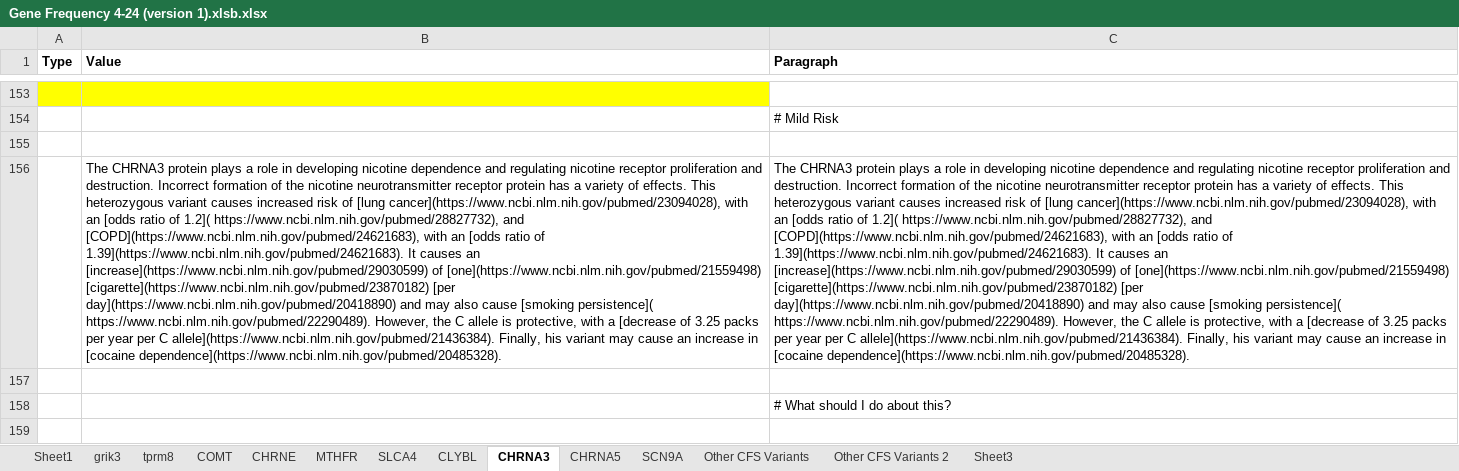
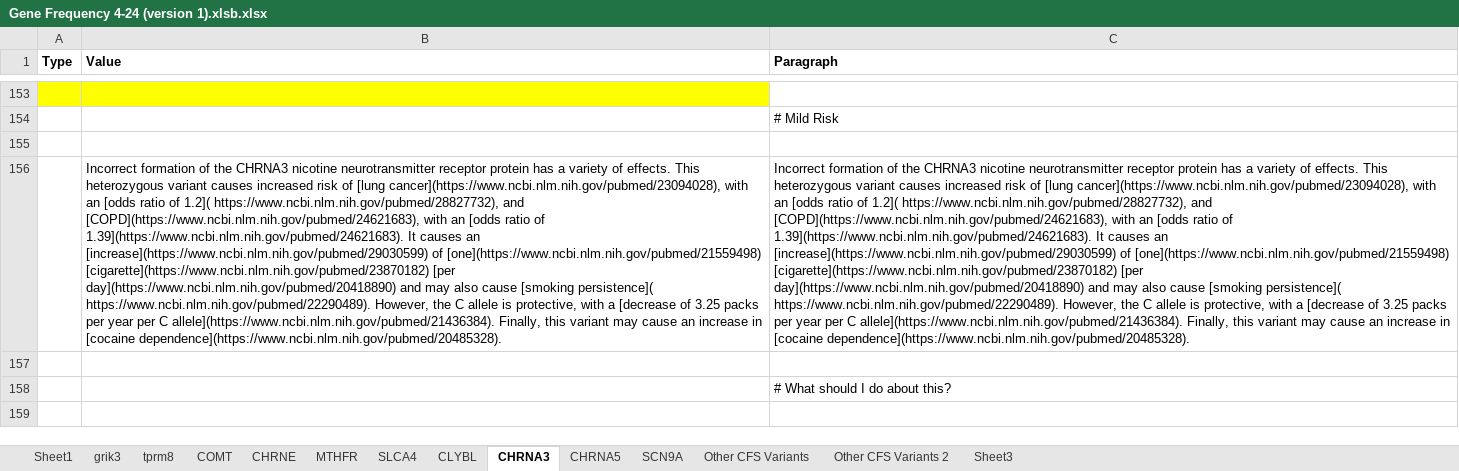
Before and after one commit to precisely/gene-panel-curation, an Excel workbook: doc/hupf/Gene Frequency 4-24 (version 1).xlsb.xlsx, sheet CHRNA3, drawn as a sheet; only a part is shown, gaps mark what is left out; values as stored, in another font and other column widths than the file's, no borders; removed rows and columns are numbered as before the commit, all else as after; the diff covers the shown part only; the diff names each change by its address in the sheet, - before the commit and + after, or states it on an @@ line.

```diff
--- a/doc/hupf/Gene Frequency 4-24 (version 1).xlsb.xlsx (sheet CHRNA3)
+++ b/doc/hupf/Gene Frequency 4-24 (version 1).xlsb.xlsx (sheet CHRNA3)
-row 156:  | The CHRNA3 protein plays a role in developing nicotine dependence and regulating nicotine receptor proliferation and destruction. Incorrect formation of the nicotine neurotransmitter receptor protein has a variety of effects. This heterozygous variant causes increased risk of [lung cancer](https://www.ncbi.nlm.nih.gov/pubmed/23094028), with an [odds ratio of 1.2]( https://www.ncbi.nlm.nih.gov/pubmed/28827732), and [COPD](https://www.ncbi.nlm.nih.gov/pubmed/24621683), with an [odds ratio of 1.39](https://www.ncbi.nlm.nih.gov/pubmed/24621683). It causes an [increase](https://www.ncbi.nlm.nih.gov/pubmed/29030599) of [one](https://www.ncbi.nlm.nih.gov/pubmed/21559498) [cigarette](https://www.ncbi.nlm.nih.gov/pubmed/23870182) [per day](https://www.ncbi.nlm.nih.gov/pubmed/20418890) and may also cause [smoking persistence]( https://www.ncbi.nlm.nih.gov/pubmed/22290489). However, the C allele is protective, with a [decrease of 3.25 packs per year per C allele](https://www.ncbi.nlm.nih.gov/pubmed/21436384). Finally, his variant may cause an increase in [cocaine dependence](https://www.ncbi.nlm.nih.gov/pubmed/20485328). | The CHRNA3 protein plays a role in developing nicotine dependence and regulating nicotine receptor proliferation and destruction. Incorrect formation of the nicotine neurotransmitter receptor protein has a variety of effects. This heterozygous variant causes increased risk of [lung cancer](https://www.ncbi.nlm.nih.gov/pubmed/23094028), with an [odds ratio of 1.2]( https://www.ncbi.nlm.nih.gov/pubmed/28827732), and [COPD](https://www.ncbi.nlm.nih.gov/pubmed/24621683), with an [odds ratio of 1.39](https://www.ncbi.nlm.nih.gov/pubmed/24621683). It causes an [increase](https://www.ncbi.nlm.nih.gov/pubmed/29030599) of [one](https://www.ncbi.nlm.nih.gov/pubmed/21559498) [cigarette](https://www.ncbi.nlm.nih.gov/pubmed/23870182) [per day](https://www.ncbi.nlm.nih.gov/pubmed/20418890) and may also cause [smoking persistence]( https://www.ncbi.nlm.nih.gov/pubmed/22290489). However, the C allele is protective, with a [decrease of 3.25 packs per year per C allele](https://www.ncbi.nlm.nih.gov/pubmed/21436384). Finally, his variant may cause an increase in [cocaine dependence](https://www.ncbi.nlm.nih.gov/pubmed/20485328).
+row 156:  | Incorrect formation of the CHRNA3 nicotine neurotransmitter receptor protein has a variety of effects. This heterozygous variant causes increased risk of [lung cancer](https://www.ncbi.nlm.nih.gov/pubmed/23094028), with an [odds ratio of 1.2]( https://www.ncbi.nlm.nih.gov/pubmed/28827732), and [COPD](https://www.ncbi.nlm.nih.gov/pubmed/24621683), with an [odds ratio of 1.39](https://www.ncbi.nlm.nih.gov/pubmed/24621683). It causes an [increase](https://www.ncbi.nlm.nih.gov/pubmed/29030599) of [one](https://www.ncbi.nlm.nih.gov/pubmed/21559498) [cigarette](https://www.ncbi.nlm.nih.gov/pubmed/23870182) [per day](https://www.ncbi.nlm.nih.gov/pubmed/20418890) and may also cause [smoking persistence]( https://www.ncbi.nlm.nih.gov/pubmed/22290489). However, the C allele is protective, with a [decrease of 3.25 packs per year per C allele](https://www.ncbi.nlm.nih.gov/pubmed/21436384). Finally, this variant may cause an increase in [cocaine dependence](https://www.ncbi.nlm.nih.gov/pubmed/20485328). | Incorrect formation of the CHRNA3 nicotine neurotransmitter receptor protein has a variety of effects. This heterozygous variant causes increased risk of [lung cancer](https://www.ncbi.nlm.nih.gov/pubmed/23094028), with an [odds ratio of 1.2]( https://www.ncbi.nlm.nih.gov/pubmed/28827732), and [COPD](https://www.ncbi.nlm.nih.gov/pubmed/24621683), with an [odds ratio of 1.39](https://www.ncbi.nlm.nih.gov/pubmed/24621683). It causes an [increase](https://www.ncbi.nlm.nih.gov/pubmed/29030599) of [one](https://www.ncbi.nlm.nih.gov/pubmed/21559498) [cigarette](https://www.ncbi.nlm.nih.gov/pubmed/23870182) [per day](https://www.ncbi.nlm.nih.gov/pubmed/20418890) and may also cause [smoking persistence]( https://www.ncbi.nlm.nih.gov/pubmed/22290489). However, the C allele is protective, with a [decrease of 3.25 packs per year per C allele](https://www.ncbi.nlm.nih.gov/pubmed/21436384). Finally, this variant may cause an increase in [cocaine dependence](https://www.ncbi.nlm.nih.gov/pubmed/20485328).
```
Also changed, not shown: 1 added row, 1 removed row and 14 edited cells elsewhere in this sheet, sheet CHRNA5, sheet SLCA4, sheet SCN9A, sheet MTHFR, sheet CLYBL, formulas that keep their value.
